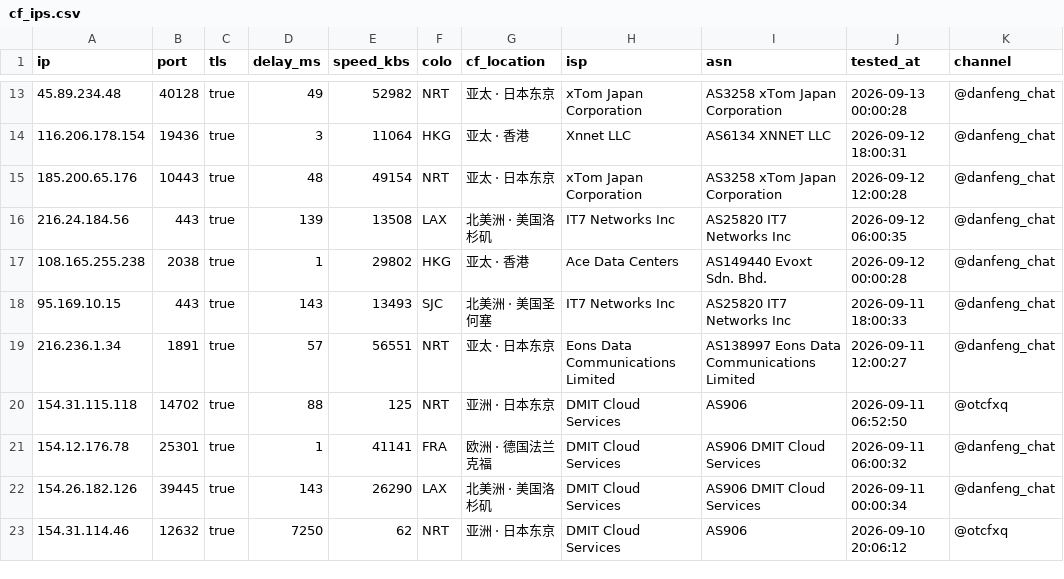
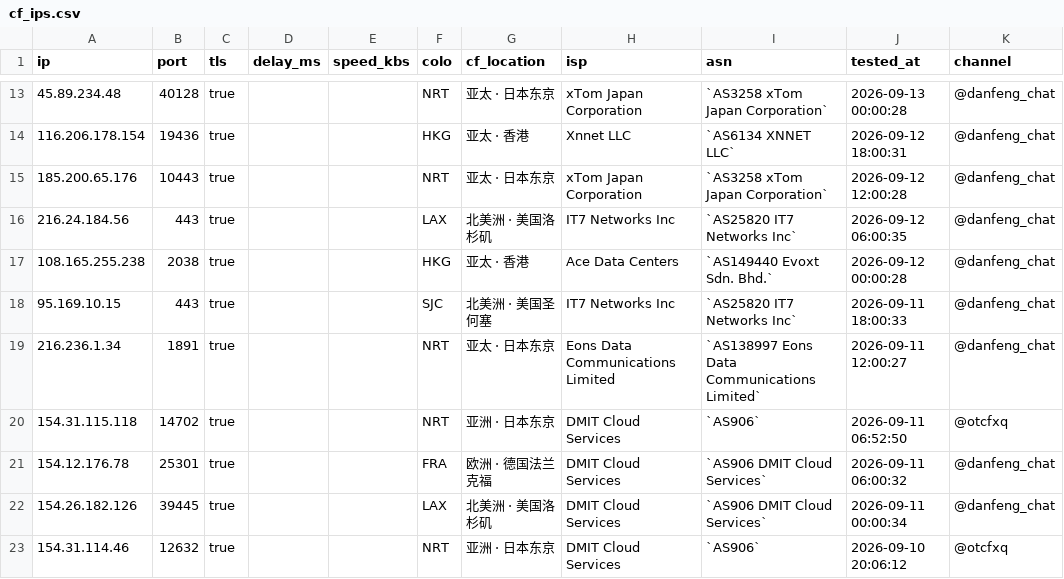
Before and after one commit to skfoa/tg-proxy-fetcher, a CSV file: cf_ips.csv, drawn as a sheet; only a part is shown, gaps mark what is left out; the diff covers the shown part only.

```diff
--- a/cf_ips.csv
+++ b/cf_ips.csv
@@ -13,11 +13,11 @@
-45.89.234.48,40128,true,49,52982,NRT,亚太 · 日本东京,xTom Japan Corporation,AS3258 xTom Japan Corporation,2026-09-13 00:00:28,@danfeng_chat
-116.206.178.154,19436,true,3,11064,HKG,亚太 · 香港,Xnnet LLC,AS6134 XNNET LLC,2026-09-12 18:00:31,@danfeng_chat
-185.200.65.176,10443,true,48,49154,NRT,亚太 · 日本东京,xTom Japan Corporation,AS3258 xTom Japan Corporation,2026-09-12 12:00:28,@danfeng_chat
-216.24.184.56,443,true,139,13508,LAX,北美洲 · 美国洛杉矶,IT7 Networks Inc,AS25820 IT7 Networks Inc,2026-09-12 06:00:35,@danfeng_chat
-108.165.255.238,2038,true,1,29802,HKG,亚太 · 香港,Ace Data Centers,AS149440 Evoxt Sdn. Bhd.,2026-09-12 00:00:28,@danfeng_chat
-95.169.10.15,443,true,143,13493,SJC,北美洲 · 美国圣何塞,IT7 Networks Inc,AS25820 IT7 Networks Inc,2026-09-11 18:00:33,@danfeng_chat
-216.236.1.34,1891,true,57,56551,NRT,亚太 · 日本东京,Eons Data Communications Limited,AS138997 Eons Data Communications Limited,2026-09-11 12:00:27,@danfeng_chat
-154.31.115.118,14702,true,88,125,NRT,亚洲 · 日本东京,DMIT Cloud Services,AS906,2026-09-11 06:52:50,@otcfxq
-154.12.176.78,25301,true,1,41141,FRA,欧洲 · 德国法兰克福,DMIT Cloud Services,AS906 DMIT Cloud Services,2026-09-11 06:00:32,@danfeng_chat
-154.26.182.126,39445,true,143,26290,LAX,北美洲 · 美国洛杉矶,DMIT Cloud Services,AS906 DMIT Cloud Services,2026-09-11 00:00:34,@danfeng_chat
-154.31.114.46,12632,true,7250,62,NRT,亚洲 · 日本东京,DMIT Cloud Services,AS906,2026-09-10 20:06:12,@otcfxq
+45.89.234.48,40128,true,,,NRT,亚太 · 日本东京,xTom Japan Corporation,`AS3258 xTom Japan Corporation`,2026-09-13 00:00:28,@danfeng_chat
+116.206.178.154,19436,true,,,HKG,亚太 · 香港,Xnnet LLC,`AS6134 XNNET LLC`,2026-09-12 18:00:31,@danfeng_chat
+185.200.65.176,10443,true,,,NRT,亚太 · 日本东京,xTom Japan Corporation,`AS3258 xTom Japan Corporation`,2026-09-12 12:00:28,@danfeng_chat
+216.24.184.56,443,true,,,LAX,北美洲 · 美国洛杉矶,IT7 Networks Inc,`AS25820 IT7 Networks Inc`,2026-09-12 06:00:35,@danfeng_chat
+108.165.255.238,2038,true,,,HKG,亚太 · 香港,Ace Data Centers,`AS149440 Evoxt Sdn. Bhd.`,2026-09-12 00:00:28,@danfeng_chat
+95.169.10.15,443,true,,,SJC,北美洲 · 美国圣何塞,IT7 Networks Inc,`AS25820 IT7 Networks Inc`,2026-09-11 18:00:33,@danfeng_chat
+216.236.1.34,1891,true,,,NRT,亚太 · 日本东京,Eons Data Communications Limited,`AS138997 Eons Data Communications Limited`,2026-09-11 12:00:27,@danfeng_chat
+154.31.115.118,14702,true,,,NRT,亚洲 · 日本东京,DMIT Cloud Services,`AS906`,2026-09-11 06:52:50,@otcfxq
+154.12.176.78,25301,true,,,FRA,欧洲 · 德国法兰克福,DMIT Cloud Services,`AS906 DMIT Cloud Services`,2026-09-11 06:00:32,@danfeng_chat
+154.26.182.126,39445,true,,,LAX,北美洲 · 美国洛杉矶,DMIT Cloud Services,`AS906 DMIT Cloud Services`,2026-09-11 00:00:34,@danfeng_chat
+154.31.114.46,12632,true,,,NRT,亚洲 · 日本东京,DMIT Cloud Services,`AS906`,2026-09-10 20:06:12,@otcfxq
```
Also changed, not shown: 78 edited cells elsewhere in this file, 28 other files.
